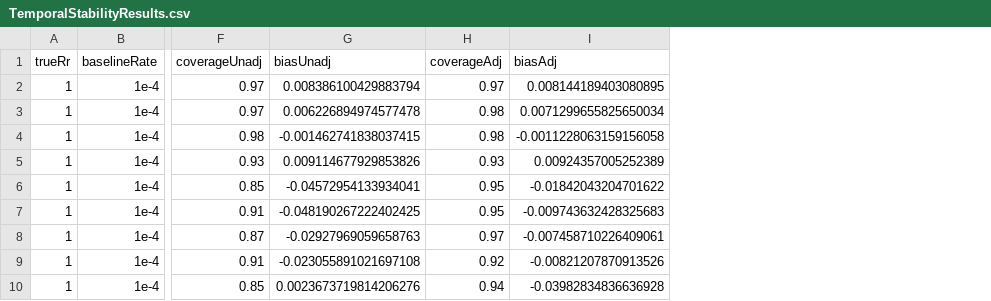
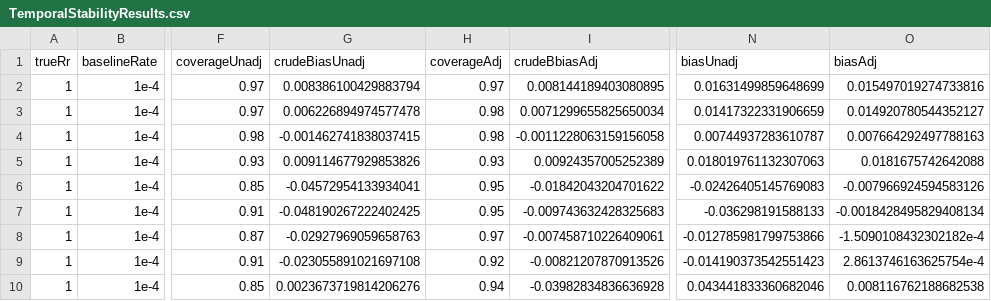
Before and after one commit to ohdsi-studies/SccsDiagnosticsEvaluation, a CSV file: SimulationStudies/TemporalStabilityResults.csv, drawn as a sheet; only a part is shown, gaps mark what is left out; the diff names each change by its address in the sheet, - before the commit and + after, or states it on an @@ line.

```diff
--- a/SimulationStudies/TemporalStabilityResults.csv
+++ b/SimulationStudies/TemporalStabilityResults.csv
+column N (biasUnadj), rows 2-10: 0.01631499859648699 | 0.01417322331906659 | 0.00744937283610787 | 0.018019761132307063 | -0.02426405145769083 | -0.036298191588133 | -0.012785981799753866 | -0.014190373542551423 | 0.043441833360682046
+column O (biasAdj), rows 2-10: 0.015497019274733816 | 0.014920780544352127 | 0.007664292497788163 | 0.0181675742642088 | -0.007966924594583126 | -0.0018428495829408134 | -1.5090108432302182e-4 | 2.8613746163625754e-4 | 0.008116762188682538
-G1: biasUnadj
+G1: crudeBiasUnadj
-I1: biasAdj
+I1: crudeBbiasAdj
```
Also changed, not shown: SimulationStudies/EndOfObservationResults.csv, SimulationStudies/RareOutcomeResults.csv, 3 other files.
